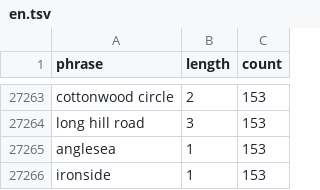
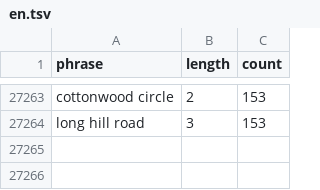
Before and after one commit to openvenues/address_languages, a TSV file: osm/en.tsv, drawn as a sheet; only a part is shown, gaps mark what is left out.

```diff
--- a/osm/en.tsv
+++ b/osm/en.tsv
@@ -27264,3 +27264 @@ cottonwood circle 	2	153
 long hill road 	3	153
-anglesea 	1	153
-ironside 	1	153
```
Also changed, not shown: osm/ca.tsv, osm/de.tsv, 7 other files.
